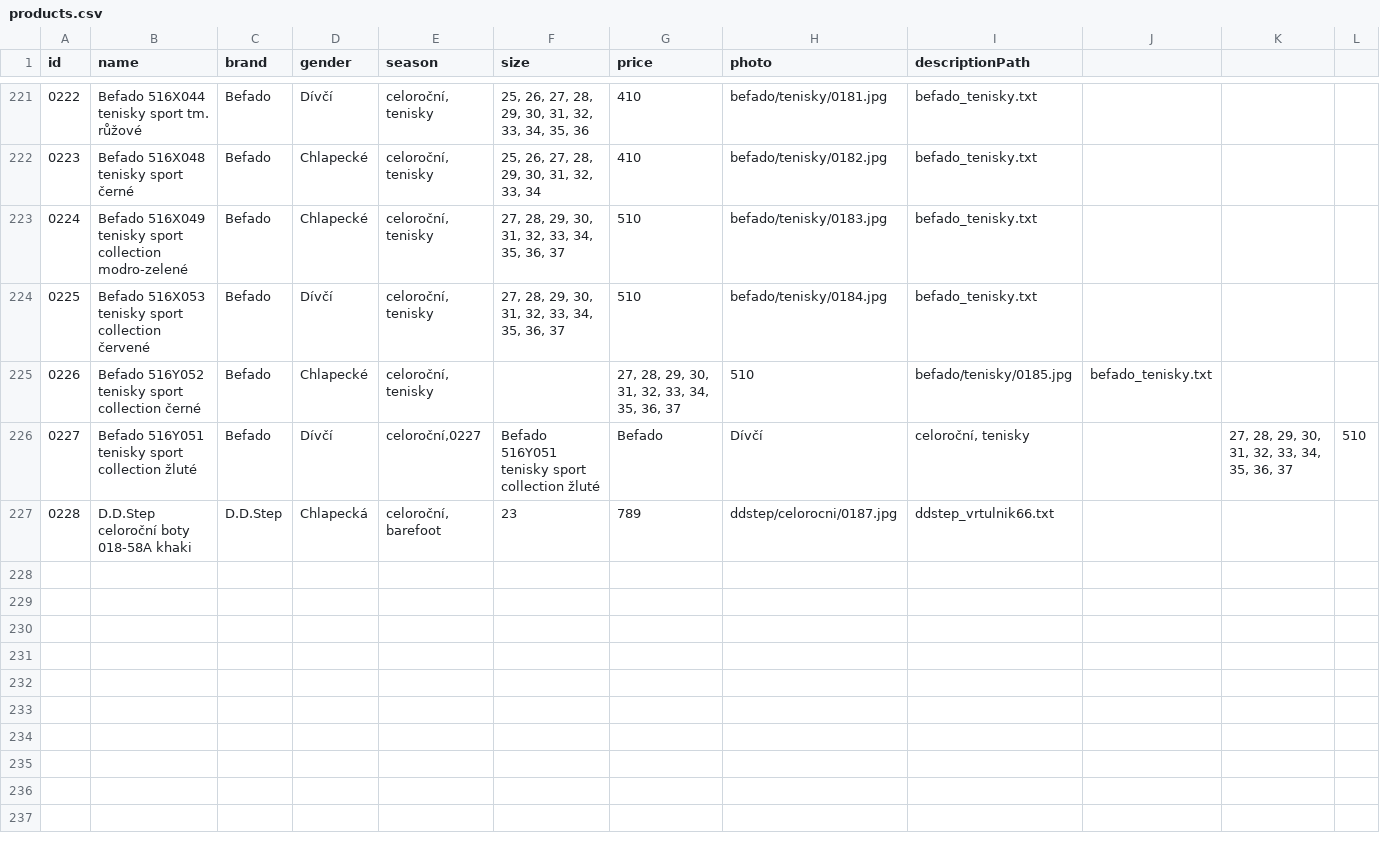
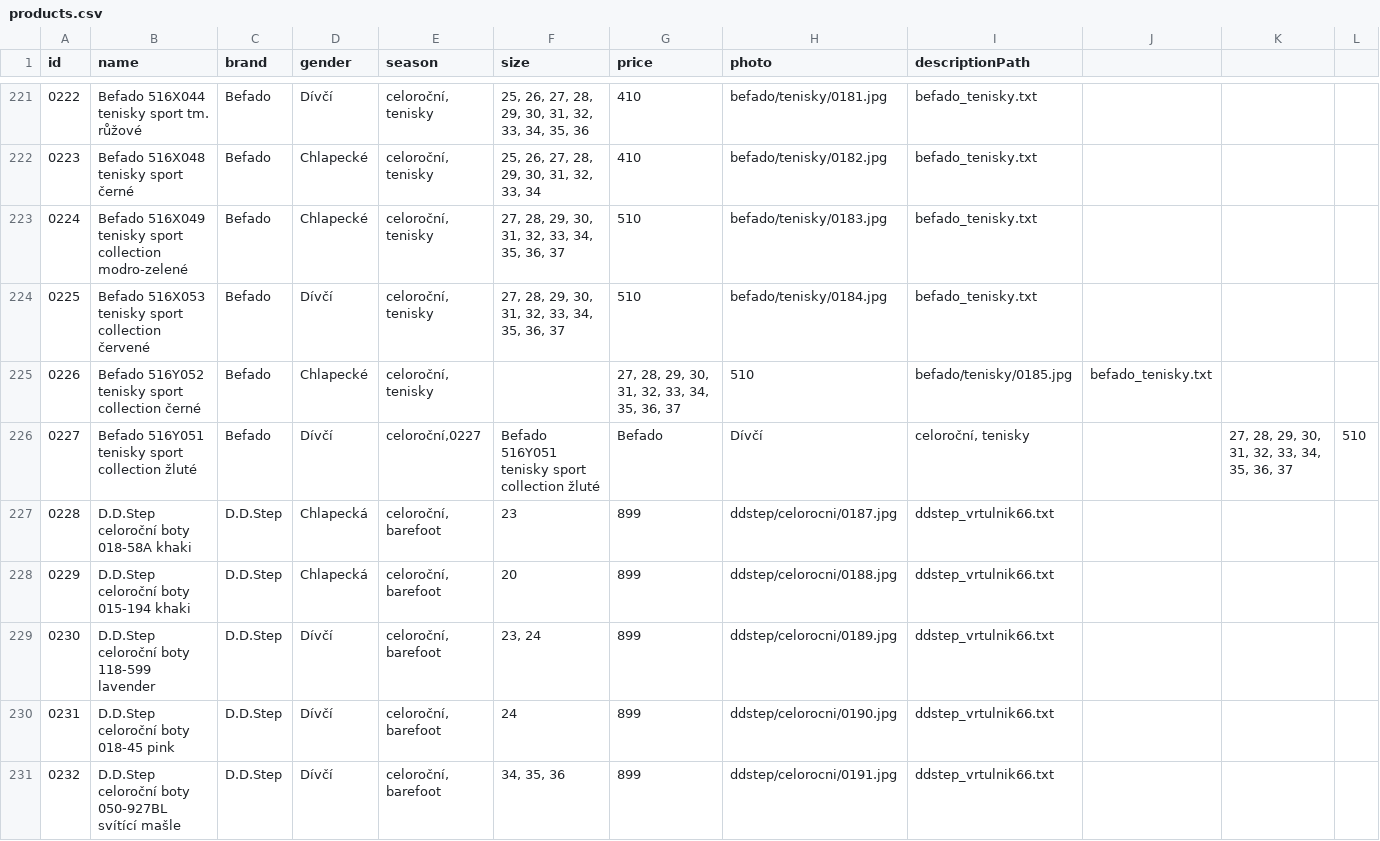
Before and after one commit to ad-ab/boty-boticky, a CSV file: static/boty/products.csv, drawn as a sheet; only a part is shown, gaps mark what is left out; rows hold the shown columns only; the diff names each change by its address in the sheet, - before the commit and + after, or states it on an @@ line.

Commit message:
Update products.csv

```diff
--- a/static/boty/products.csv
+++ b/static/boty/products.csv
-G227 (price): 789
+G227 (price): 899
+row 228: 0229 | D.D.Step celoroční boty 015-194 khaki | D.D.Step | Chlapecká | celoroční, barefoot | 20 | 899 | ddstep/celorocni/0188.jpg | ddstep_vrtulnik66.txt
+row 229: 0230 | D.D.Step celoroční boty 118-599 lavender | D.D.Step | Dívčí | celoroční, barefoot | 23, 24 | 899 | ddstep/celorocni/0189.jpg | ddstep_vrtulnik66.txt
+row 230: 0231 | D.D.Step celoroční boty 018-45 pink | D.D.Step | Dívčí | celoroční, barefoot | 24 | 899 | ddstep/celorocni/0190.jpg | ddstep_vrtulnik66.txt
+row 231: 0232 | D.D.Step celoroční boty 050-927BL svítící mašle | D.D.Step | Dívčí | celoroční, barefoot | 34, 35, 36 | 899 | ddstep/celorocni/0191.jpg | ddstep_vrtulnik66.txt
```
